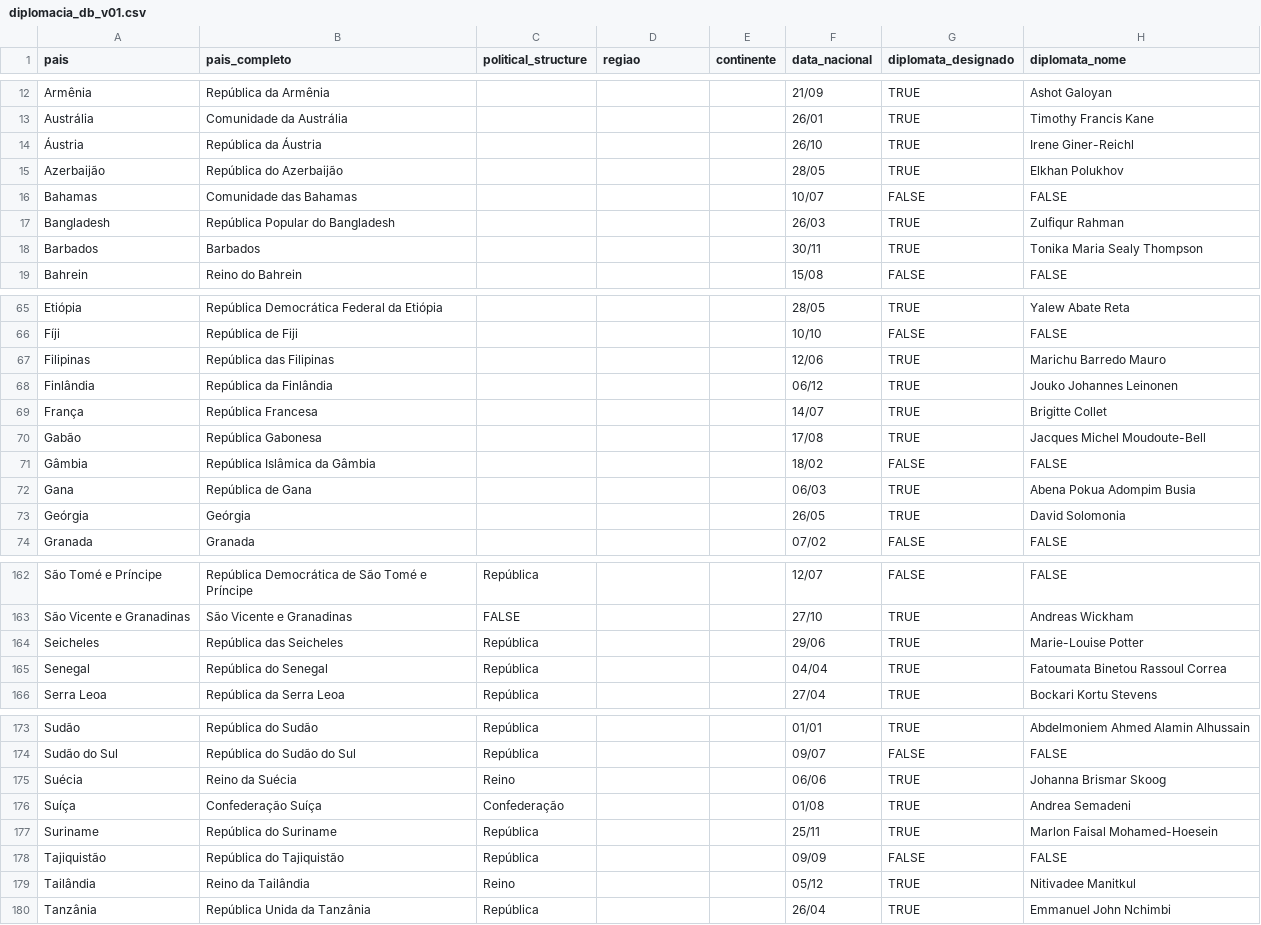
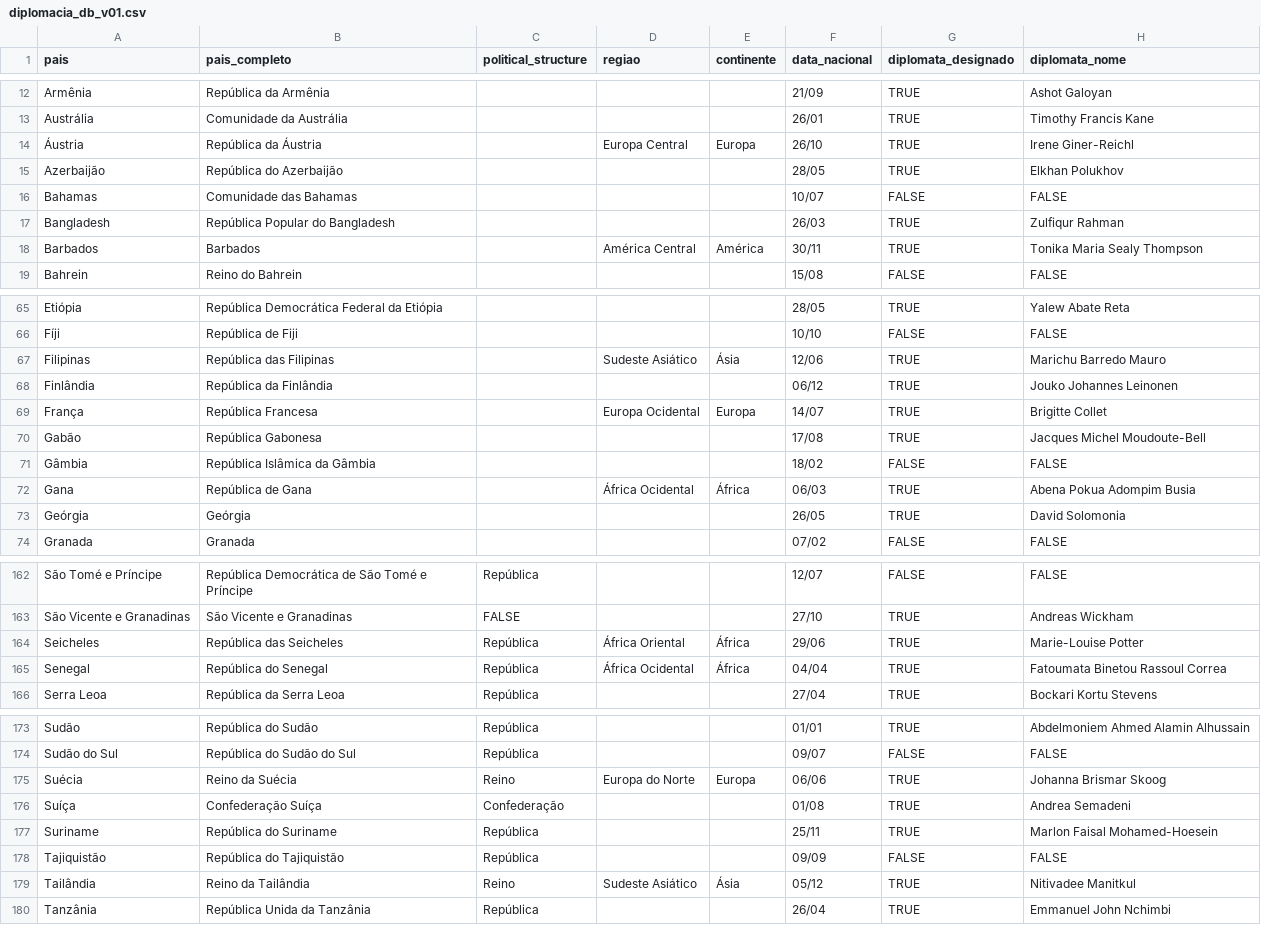
Before and after one commit to brunolorenz/diplomats-in-brazil, a CSV file: diplomacia_db_v01.csv, drawn as a sheet; only a part is shown, gaps mark what is left out; the diff covers the shown part only; the diff names each change by its address in the sheet, - before the commit and + after, or states it on an @@ line.

Commit message:
Update diplomacia_db_v01.csv
adição das regiões e continentes das embaixadas geridas por embaixadoras

```diff
--- a/diplomacia_db_v01.csv
+++ b/diplomacia_db_v01.csv
-D14 (regiao): (empty)
+D14 (regiao): Europa Central
-E14 (continente): (empty)
+E14 (continente): Europa
-D18 (regiao): (empty)
+D18 (regiao): América Central
-E18 (continente): (empty)
+E18 (continente): América
-D67 (regiao): (empty)
+D67 (regiao): Sudeste Asiático
-E67 (continente): (empty)
+E67 (continente): Ásia
-D69 (regiao): (empty)
+D69 (regiao): Europa Ocidental
-E69 (continente): (empty)
+E69 (continente): Europa
-D72 (regiao): (empty)
+D72 (regiao): África Ocidental
-E72 (continente): (empty)
+E72 (continente): África
-D164 (regiao): (empty)
+D164 (regiao): África Oriental
-E164:E165 (continente): (empty)
+E164:E165 (continente): África
-D165 (regiao): (empty)
+D165 (regiao): África Ocidental
-D175 (regiao): (empty)
+D175 (regiao): Europa do Norte
-E175 (continente): (empty)
+E175 (continente): Europa
-D179 (regiao): (empty)
+D179 (regiao): Sudeste Asiático
-E179 (continente): (empty)
+E179 (continente): Ásia
```
Also changed, not shown: 34 edited cells elsewhere in this file.
